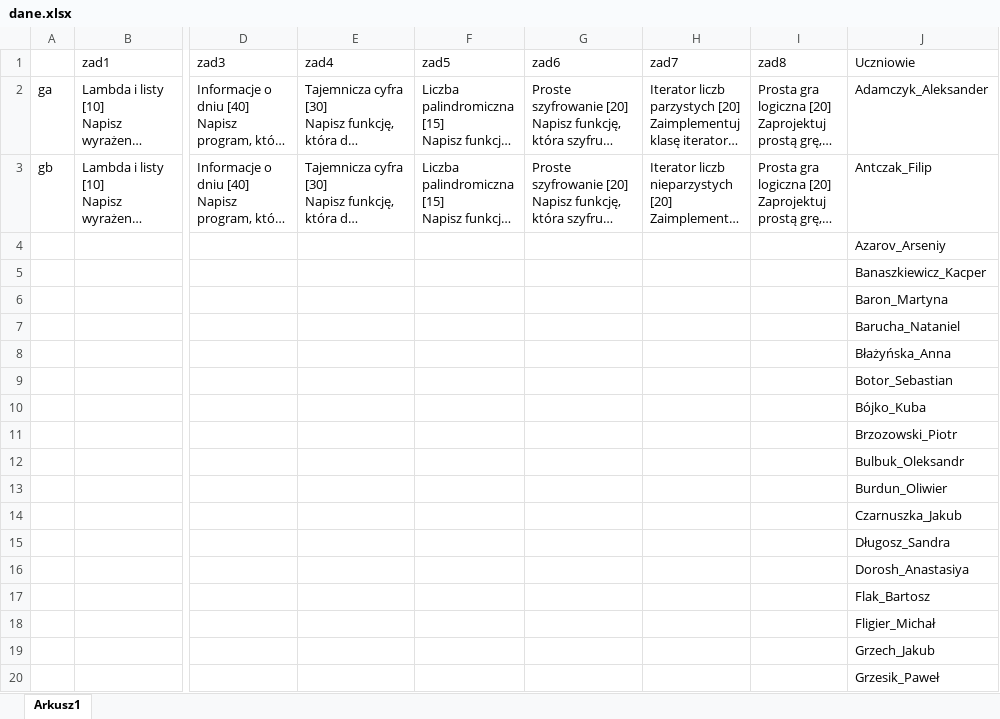
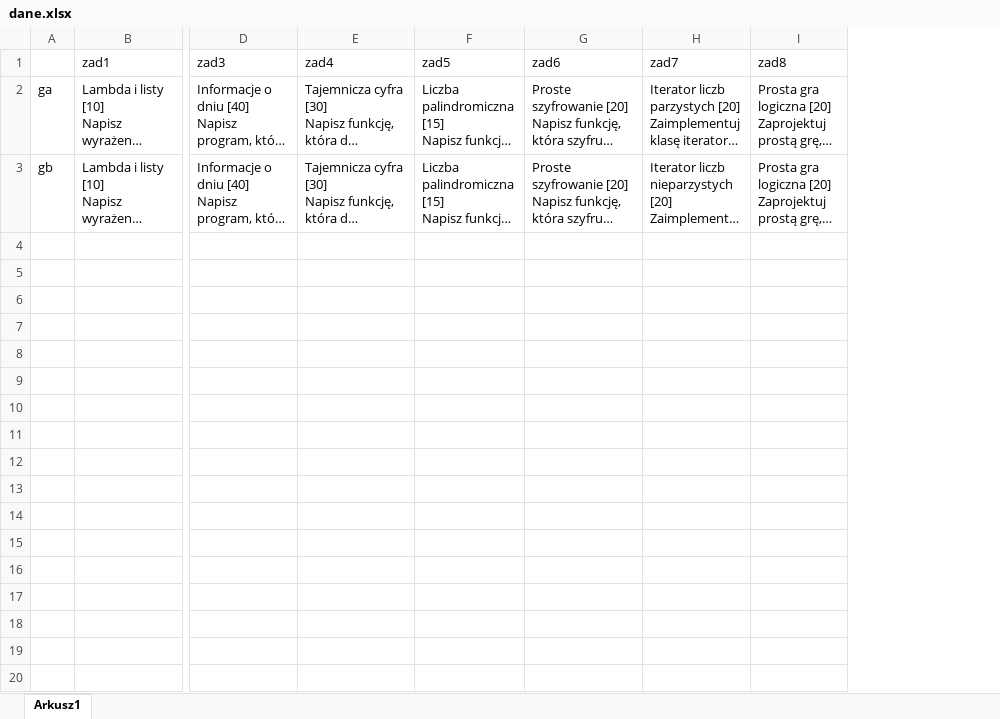
Before and after one commit to rzyrafa/kolos, an Excel workbook: dane.xlsx, sheet Arkusz1, drawn as a sheet; only a part is shown, gaps mark what is left out; long unchanged cells end in …; values as stored, in another font and other column widths than the file's, no borders; rows hold the shown columns only; the diff covers the shown part only; the diff names each change by its address in the sheet, - before the commit and + after, or states it on an @@ line.

```diff
--- a/dane.xlsx (sheet Arkusz1)
+++ b/dane.xlsx (sheet Arkusz1)
-column J (Uczniowie), rows 2-3: Adamczyk_Aleksander | Antczak_Filip
-row 4:  |  |  |  |  |  |  |  | Azarov_Arseniy
-row 5:  |  |  |  |  |  |  |  | Banaszkiewicz_Kacper
-row 6:  |  |  |  |  |  |  |  | Baron_Martyna
-row 7:  |  |  |  |  |  |  |  | Barucha_Nataniel
-row 8:  |  |  |  |  |  |  |  | Błażyńska_Anna
-row 9:  |  |  |  |  |  |  |  | Botor_Sebastian
-row 10:  |  |  |  |  |  |  |  | Bójko_Kuba
-row 11:  |  |  |  |  |  |  |  | Brzozowski_Piotr
-row 12:  |  |  |  |  |  |  |  | Bulbuk_Oleksandr
-row 13:  |  |  |  |  |  |  |  | Burdun_Oliwier
-row 14:  |  |  |  |  |  |  |  | Czarnuszka_Jakub
-row 15:  |  |  |  |  |  |  |  | Długosz_Sandra
-row 16:  |  |  |  |  |  |  |  | Dorosh_Anastasiya
-row 17:  |  |  |  |  |  |  |  | Flak_Bartosz
-row 18:  |  |  |  |  |  |  |  | Fligier_Michał
-row 19:  |  |  |  |  |  |  |  | Grzech_Jakub
-row 20:  |  |  |  |  |  |  |  | Grzesik_Paweł
```
Also changed, not shown: 71 removed rows elsewhere in this sheet, 3 other files.
